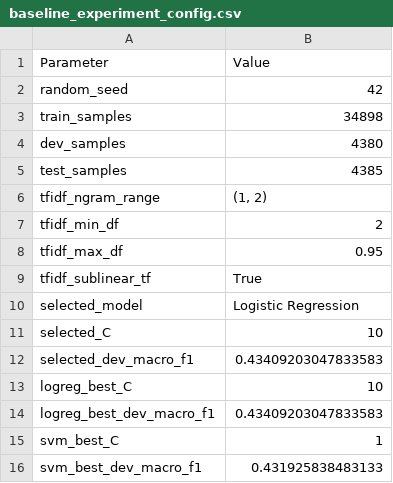
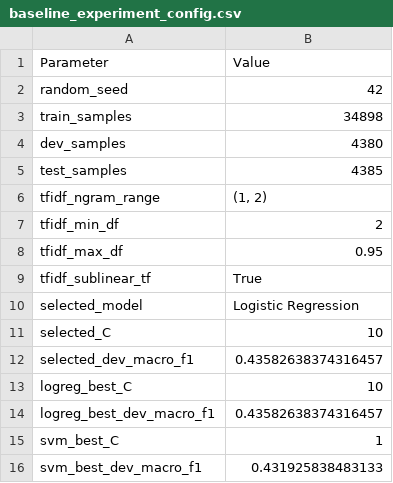
Before and after one commit to sreehariniR/Offensive-Language-Detection-for-Tamil-and-English-code-mixed-text, a CSV file: results/baseline_experiment_config.csv, drawn as a sheet.

```diff
--- a/results/baseline_experiment_config.csv
+++ b/results/baseline_experiment_config.csv
@@ -11,5 +11,5 @@ selected_model,Logistic Regression
 selected_C,10
-selected_dev_macro_f1,0.43409203047833583
+selected_dev_macro_f1,0.43582638374316457
 logreg_best_C,10
-logreg_best_dev_macro_f1,0.43409203047833583
+logreg_best_dev_macro_f1,0.43582638374316457
 svm_best_C,1
```
Also changed, not shown: results/baseline_errors.csv, results/baseline_test_predictions.csv, 12 other files.
